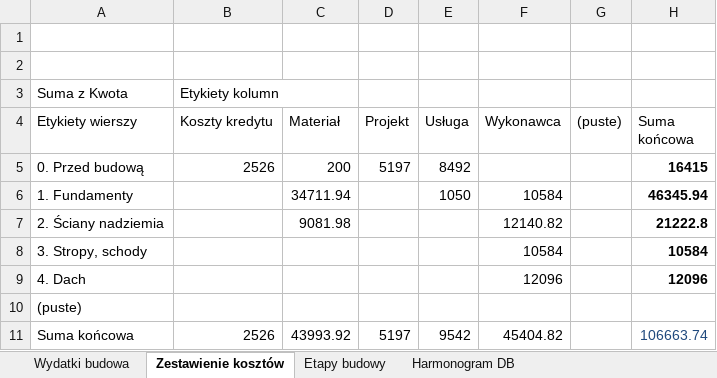
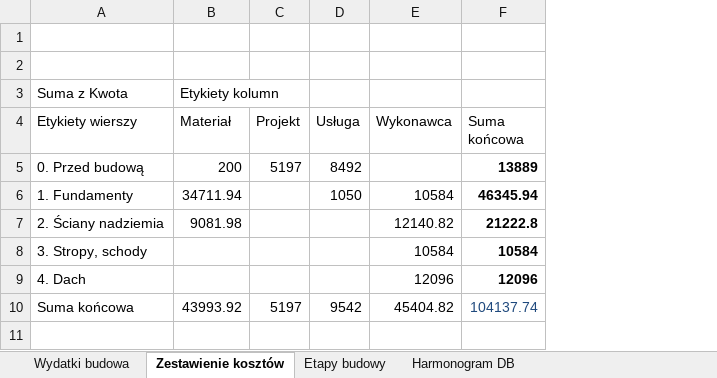
Before and after one commit to bajo2000/mati-sloncowati, an Excel workbook: plan/Mati - wydatki budowa.xlsx, sheet Zestawienie kosztów, drawn as a sheet; values as stored, in another font and other column widths than the file's, no borders; removed rows and columns are numbered as before the commit, all else as after; the diff names each change by its address in the sheet, - before the commit and + after, or states it on an @@ line.

Commit message:
lepsza tabelka - filtr

```diff
--- a/plan/Mati - wydatki budowa.xlsx (sheet Zestawienie kosztów)
+++ b/plan/Mati - wydatki budowa.xlsx (sheet Zestawienie kosztów)
-column B (Koszty kredytu), row 3: Etykiety kolumn; row 5: 2526; row 11: 2526
-column G ((puste)), empty
-B3 (Materiał): (empty)
+B3 (Materiał): Etykiety kolumn
-F5 (Suma końcowa): 16415
+F5 (Suma końcowa): 13889
-row 10: (puste)
-F10 (Suma końcowa): 106663.74
+F10 (Suma końcowa): 104137.74
```
